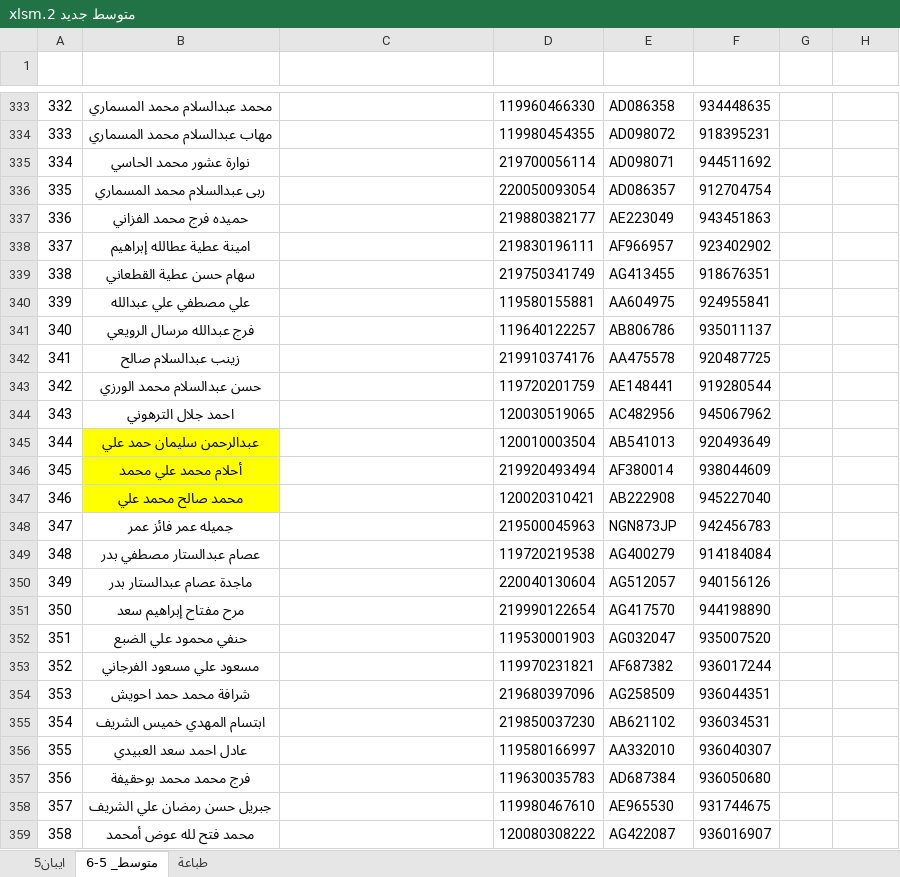
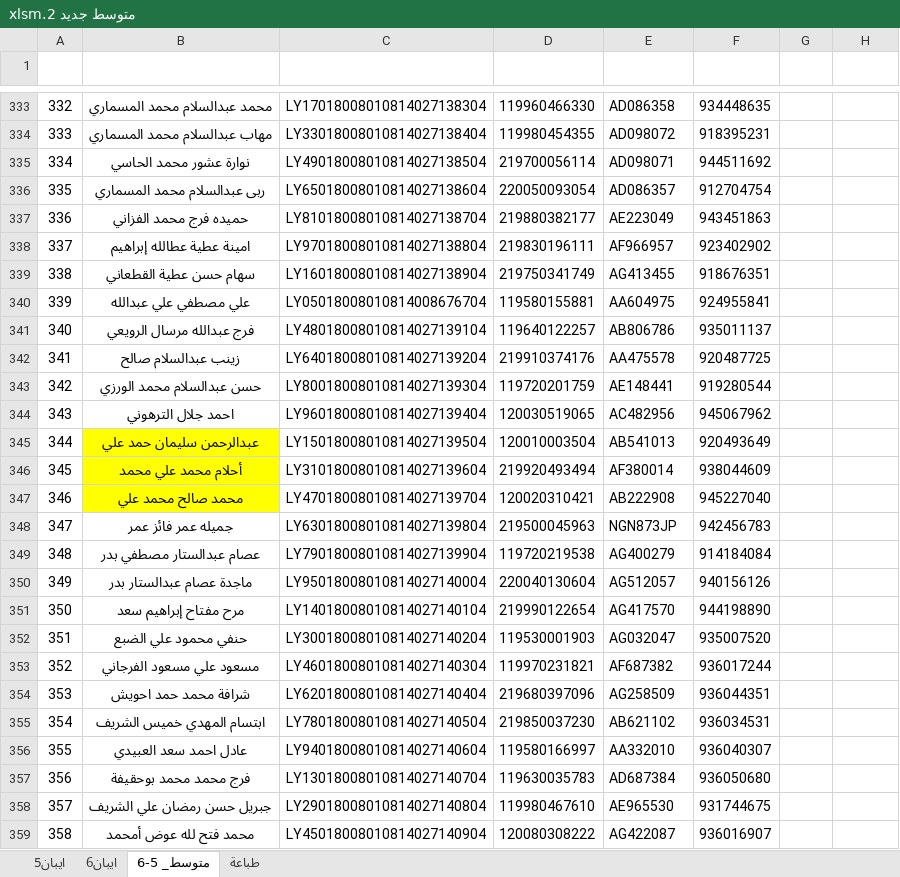
Before and after one commit to ahbayo-dotcom/office-14, an Excel workbook: Data/متوسط جديد 2.xlsm, sheet متوسط_ 5-6, drawn as a sheet; only a part is shown, gaps mark what is left out; values as stored, in another font and other column widths than the file's, no borders; conditional formats and table styles not drawn; the diff covers the shown part only; the diff names each change by its address in the sheet, - before the commit and + after, or states it on an @@ line.

```diff
--- a/Data/متوسط جديد 2.xlsm (sheet متوسط_ 5-6)
+++ b/Data/متوسط جديد 2.xlsm (sheet متوسط_ 5-6)
+sheet tab: ايبان6
-C333 (IBAN): (empty)
+C333 (IBAN): LY17018008010814027138304
-C334 (IBAN): (empty)
+C334 (IBAN): LY33018008010814027138404
-C335 (IBAN): (empty)
+C335 (IBAN): LY49018008010814027138504
-C336 (IBAN): (empty)
+C336 (IBAN): LY65018008010814027138604
-C337 (IBAN): (empty)
+C337 (IBAN): LY81018008010814027138704
-C338 (IBAN): (empty)
+C338 (IBAN): LY97018008010814027138804
-C339 (IBAN): (empty)
+C339 (IBAN): LY16018008010814027138904
-C340 (IBAN): (empty)
+C340 (IBAN): LY05018008010814008676704
-C341 (IBAN): (empty)
+C341 (IBAN): LY48018008010814027139104
-C342 (IBAN): (empty)
+C342 (IBAN): LY64018008010814027139204
-C343 (IBAN): (empty)
+C343 (IBAN): LY80018008010814027139304
-C344 (IBAN): (empty)
+C344 (IBAN): LY96018008010814027139404
-C345 (IBAN): (empty)
+C345 (IBAN): LY15018008010814027139504
-C346 (IBAN): (empty)
+C346 (IBAN): LY31018008010814027139604
-C347 (IBAN): (empty)
+C347 (IBAN): LY47018008010814027139704
-C348 (IBAN): (empty)
+C348 (IBAN): LY63018008010814027139804
-C349 (IBAN): (empty)
+C349 (IBAN): LY79018008010814027139904
-C350 (IBAN): (empty)
+C350 (IBAN): LY95018008010814027140004
-C351 (IBAN): (empty)
+C351 (IBAN): LY14018008010814027140104
-C352 (IBAN): (empty)
+C352 (IBAN): LY30018008010814027140204
-C353 (IBAN): (empty)
+C353 (IBAN): LY46018008010814027140304
-C354 (IBAN): (empty)
+C354 (IBAN): LY62018008010814027140404
-C355 (IBAN): (empty)
+C355 (IBAN): LY78018008010814027140504
-C356 (IBAN): (empty)
+C356 (IBAN): LY94018008010814027140604
-C357 (IBAN): (empty)
+C357 (IBAN): LY13018008010814027140704
-C358 (IBAN): (empty)
+C358 (IBAN): LY29018008010814027140804
-C359 (IBAN): (empty)
+C359 (IBAN): LY45018008010814027140904
```
Also changed, not shown: 1 added row and 299 edited cells elsewhere in this sheet.
